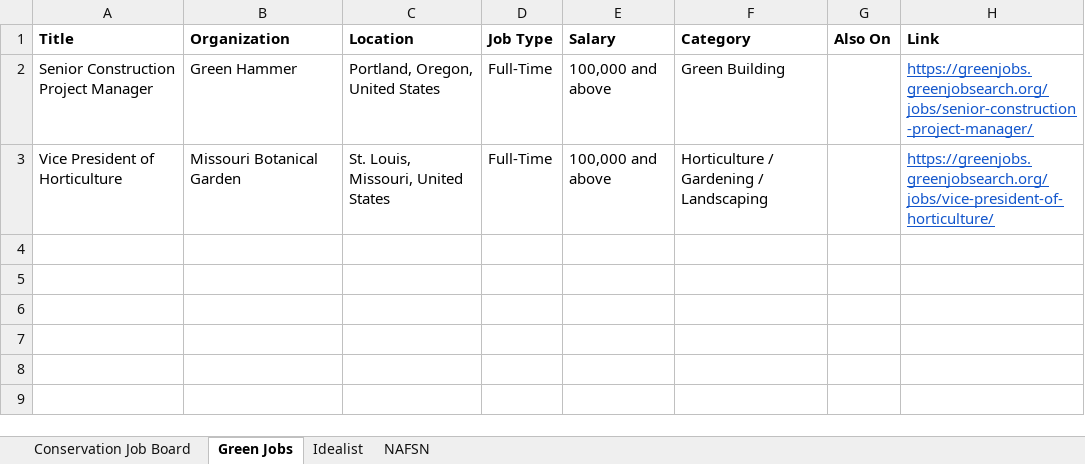
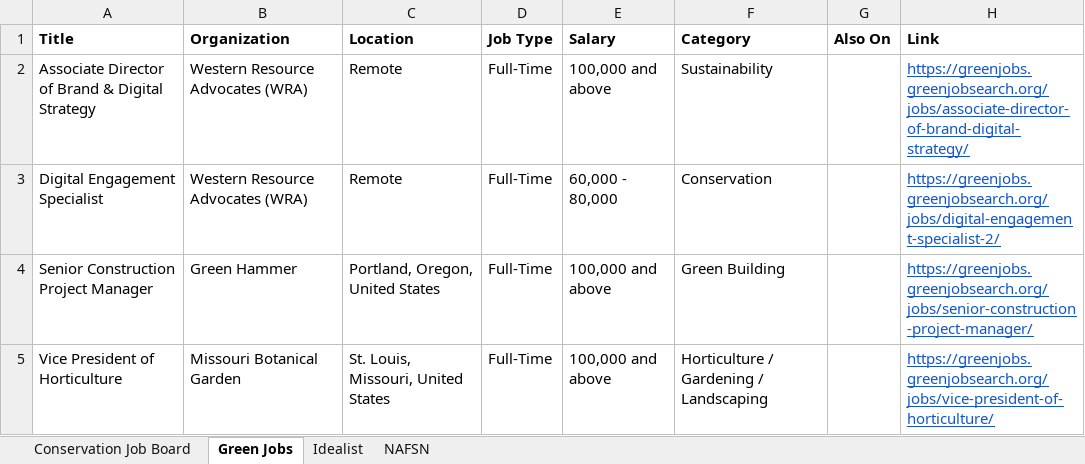
Before and after one commit to dchandarana07/jobs-digest, an Excel workbook: docs/xlsx/jobs-2026-10-26.xlsx, sheet Green Jobs, drawn as a sheet; values as stored, in another font and other column widths than the file's, no borders; the diff names each change by its address in the sheet, - before the commit and + after, or states it on an @@ line.

```diff
--- a/docs/xlsx/jobs-2026-10-26.xlsx (sheet Green Jobs)
+++ b/docs/xlsx/jobs-2026-10-26.xlsx (sheet Green Jobs)
+row 2: Associate Director of Brand & Digital Strategy | Western Resource Advocates (WRA) | Remote | Full-Time | 100,000 and above | Sustainability |  | https://greenjobs.greenjobsearch.org/jobs/associate-director-of-brand-digital-strategy/
+row 3: Digital Engagement Specialist | Western Resource Advocates (WRA) | Remote | Full-Time | 60,000 - 80,000 | Conservation |  | https://greenjobs.greenjobsearch.org/jobs/digital-engagement-specialist-2/
```
Also changed, not shown: sheet Idealist, 5 other files.
